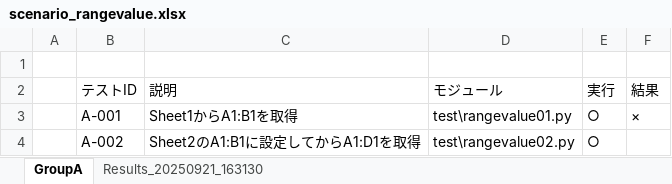
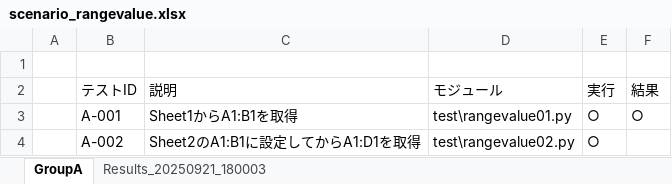
Before and after one commit to slow-life-pg/VBAUnit, an Excel workbook: sample/rangevalue/results/scenario_rangevalue.xlsx, sheet GroupA, drawn as a sheet; values as stored, in another font and other column widths than the file's, no borders; table styles not drawn; the diff names each change by its address in the sheet, - before the commit and + after, or states it on an @@ line.

```diff
--- a/sample/rangevalue/results/scenario_rangevalue.xlsx (sheet GroupA)
+++ b/sample/rangevalue/results/scenario_rangevalue.xlsx (sheet GroupA)
-sheet tab: Results_20250921_163130
+sheet tab: Results_20250921_180003
-F3 (結果): ×
+F3 (結果): ○
```
Also changed, not shown: sheet Results_20250921_180003, 3 other files.
